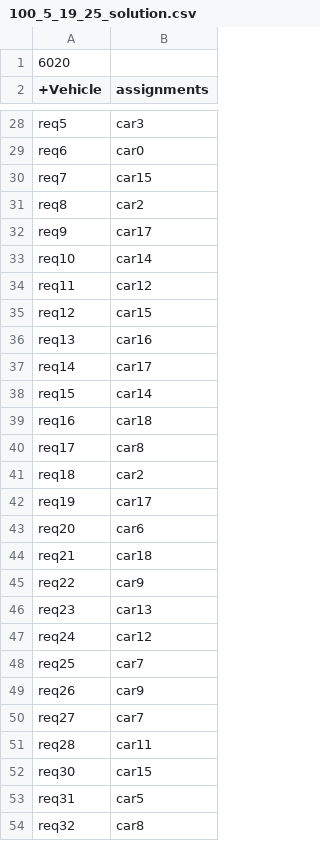
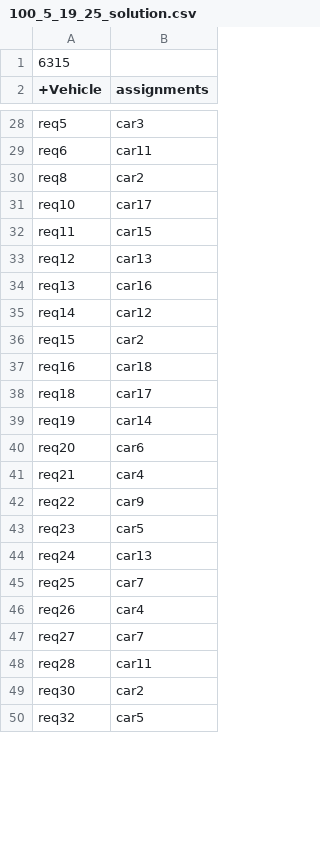
Before and after one commit to kairmhakou/AI-project, a CSV file: csv_solutions/100_5_19_25_solution.csv, drawn as a sheet; only a part is shown, gaps mark what is left out; removed rows and columns are numbered as before the commit, all else as after; the diff covers the shown part only; the diff names each change by its address in the sheet, - before the commit and + after, or states it on an @@ line.

```diff
--- a/csv_solutions/100_5_19_25_solution.csv
+++ b/csv_solutions/100_5_19_25_solution.csv
-A1 (+Vehicle): 6020
+A1 (+Vehicle): 6315
-B29 (assignments): car0
+B29 (assignments): car11
-row 30: req7 | car15
-row 32: req9 | car17
-B31 (assignments): car14
+B31 (assignments): car17
-B32 (assignments): car12
+B32 (assignments): car15
-B33 (assignments): car15
+B33 (assignments): car13
-B35 (assignments): car17
+B35 (assignments): car12
-B36 (assignments): car14
+B36 (assignments): car2
-row 40: req17 | car8
-B38 (assignments): car2
+B38 (assignments): car17
-B39 (assignments): car17
+B39 (assignments): car14
-B41 (assignments): car18
+B41 (assignments): car4
-B43 (assignments): car13
+B43 (assignments): car5
-B44 (assignments): car12
+B44 (assignments): car13
-B46 (assignments): car9
+B46 (assignments): car4
-B49 (assignments): car15
+B49 (assignments): car2
-row 53: req31 | car5
-B50 (assignments): car8
+B50 (assignments): car5
```
Also changed, not shown: 7 added rows, 3 removed rows and 46 edited cells elsewhere in this file, csv_solutions/100_5_14_25_solution.csv, csv_solutions/210_5_33_25_solution.csv, 17 other files.
